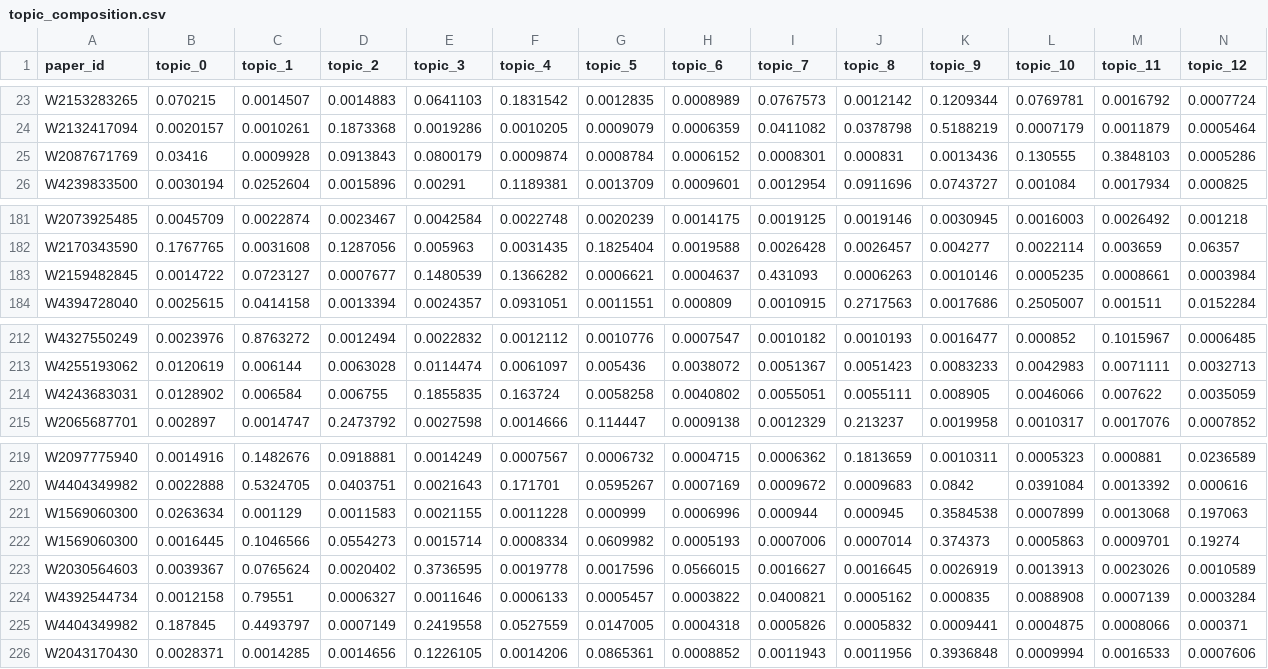
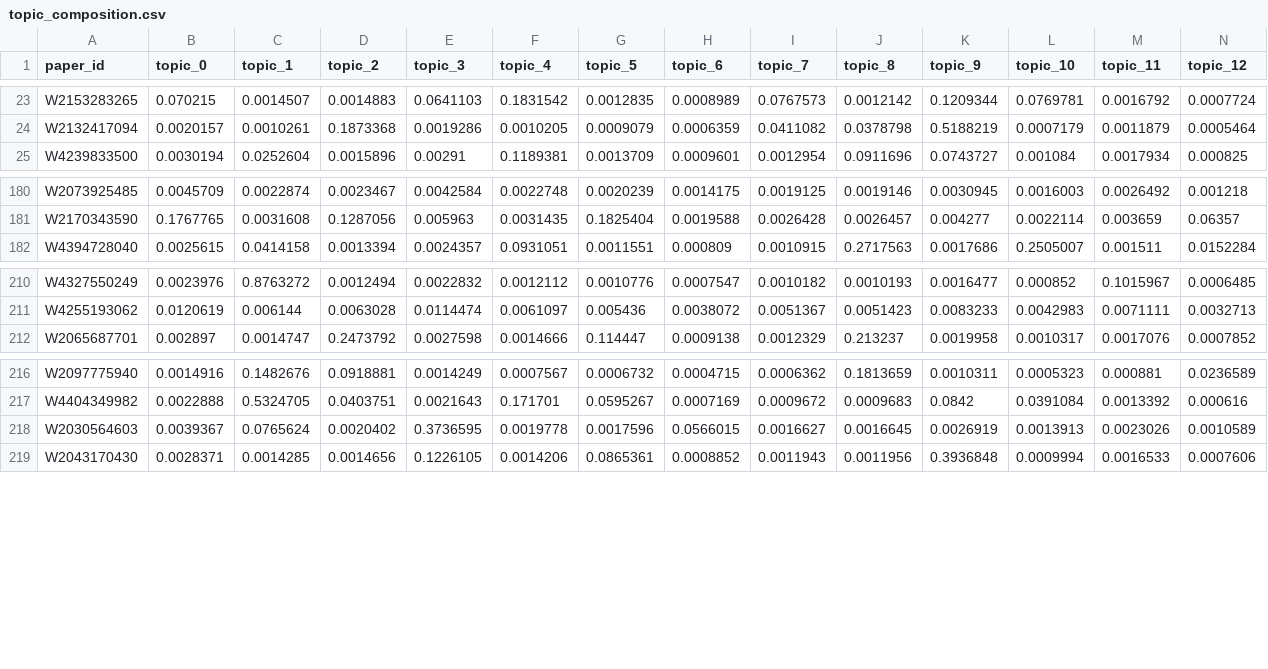
Before and after one commit to kuroppy/GenobiNenpyoVisualizer, a CSV file: data/topic_composition.csv, drawn as a sheet; only a part is shown, gaps mark what is left out; rows hold the shown columns only; the diff names each change by its address in the sheet, - before the commit and + after, or states it on an @@ line.

Commit message:
modify topic_composition.csv

```diff
--- a/data/topic_composition.csv
+++ b/data/topic_composition.csv
-row 25: W2087671769 | 0.03416 | 0.0009928 | 0.0913843 | 0.0800179 | 0.0009874 | 0.0008784 | 0.0006152 | 0.0008301 | 0.000831 | 0.0013436 | 0.130555 | 0.3848103 | 0.0005286
-row 183: W2159482845 | 0.0014722 | 0.0723127 | 0.0007677 | 0.1480539 | 0.1366282 | 0.0006621 | 0.0004637 | 0.431093 | 0.0006263 | 0.0010146 | 0.0005235 | 0.0008661 | 0.0003984
-row 214: W4243683031 | 0.0128902 | 0.006584 | 0.006755 | 0.1855835 | 0.163724 | 0.0058258 | 0.0040802 | 0.0055051 | 0.0055111 | 0.008905 | 0.0046066 | 0.007622 | 0.0035059
-row 221: W1569060300 | 0.0263634 | 0.001129 | 0.0011583 | 0.0021155 | 0.0011228 | 0.000999 | 0.0006996 | 0.000944 | 0.000945 | 0.3584538 | 0.0007899 | 0.0013068 | 0.197063
-row 222: W1569060300 | 0.0016445 | 0.1046566 | 0.0554273 | 0.0015714 | 0.0008334 | 0.0609982 | 0.0005193 | 0.0007006 | 0.0007014 | 0.374373 | 0.0005863 | 0.0009701 | 0.19274
-row 224: W4392544734 | 0.0012158 | 0.79551 | 0.0006327 | 0.0011646 | 0.0006133 | 0.0005457 | 0.0003822 | 0.0400821 | 0.0005162 | 0.000835 | 0.0088908 | 0.0007139 | 0.0003284
-row 225: W4404349982 | 0.187845 | 0.4493797 | 0.0007149 | 0.2419558 | 0.0527559 | 0.0147005 | 0.0004318 | 0.0005826 | 0.0005832 | 0.0009441 | 0.0004875 | 0.0008066 | 0.000371
```
